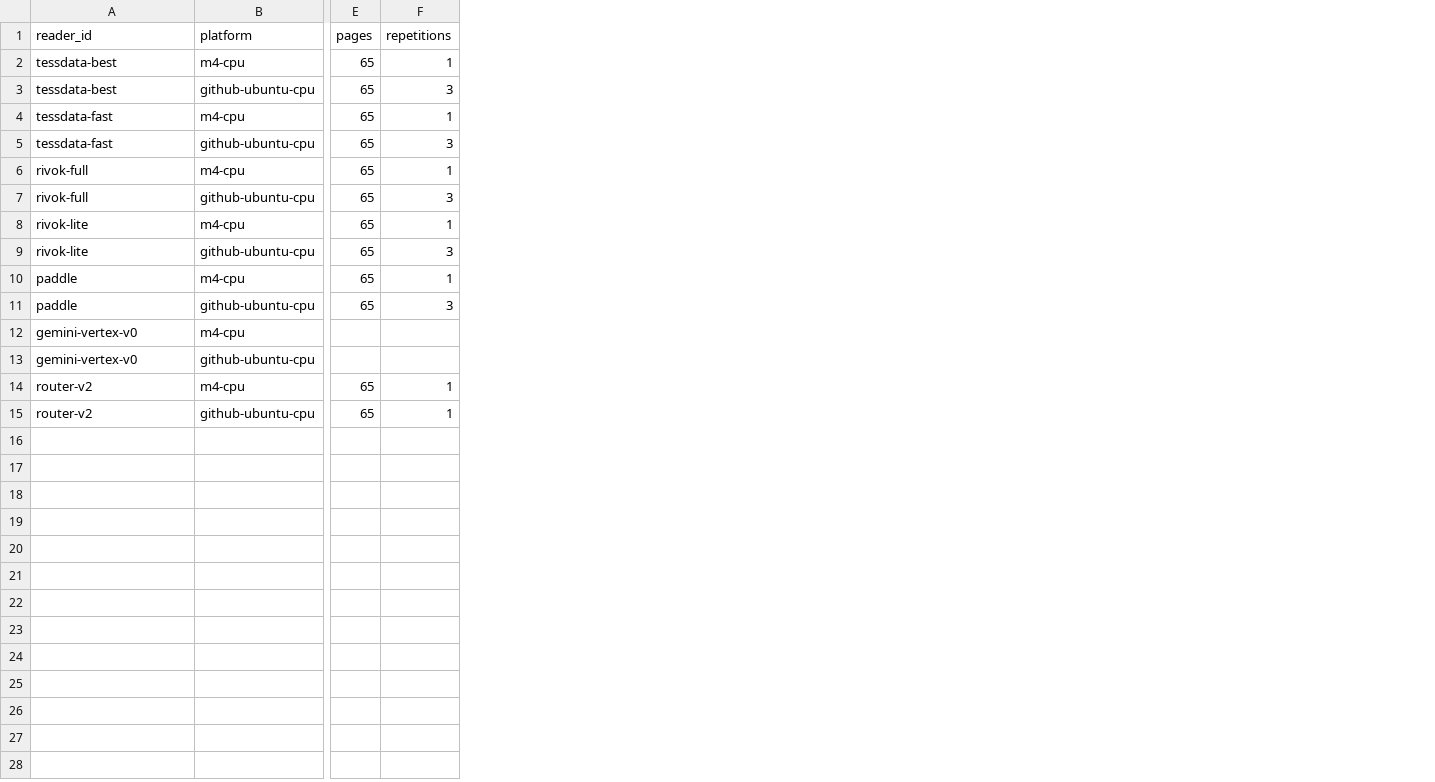
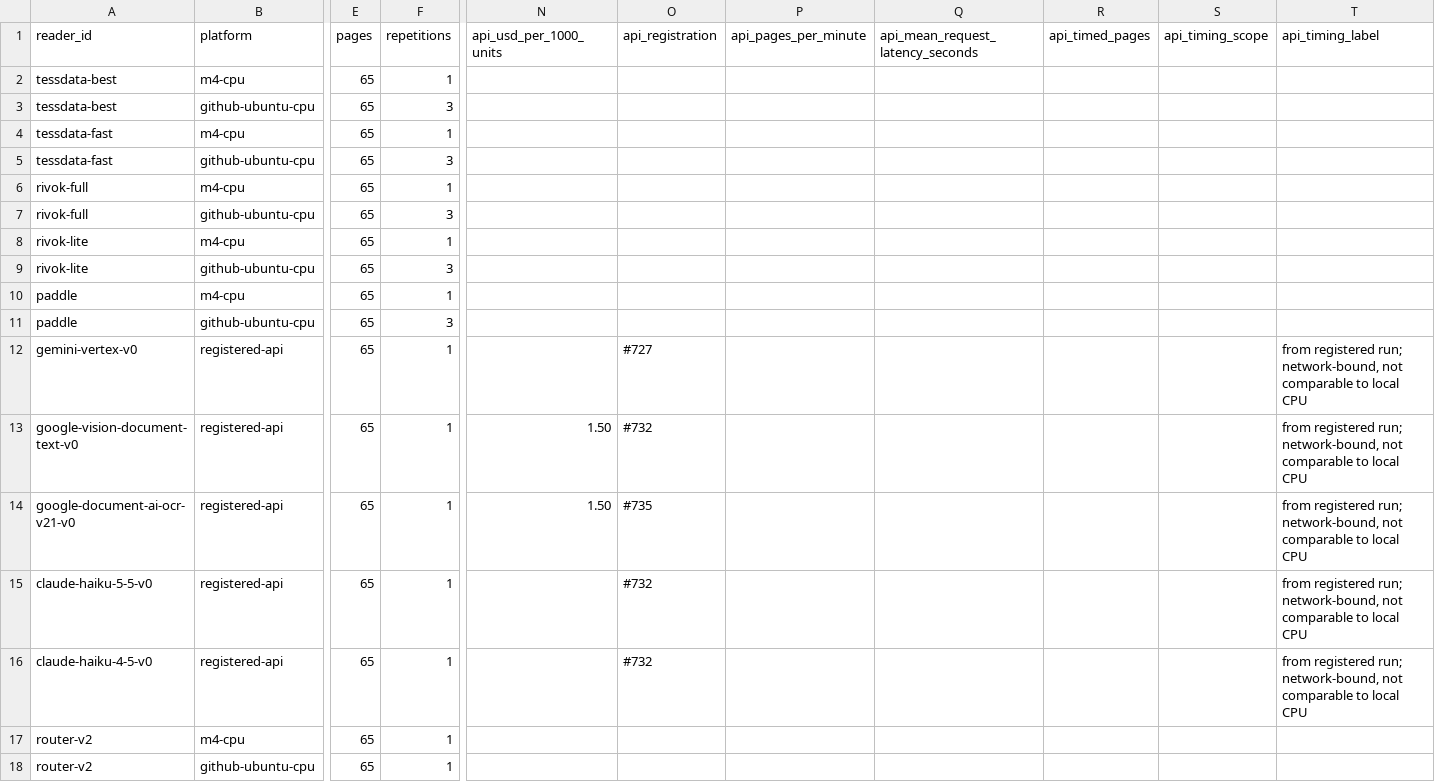
Before and after one commit to HeOCR/heocr-bench, a CSV file: efficiency/efficiency.csv, drawn as a sheet; only a part is shown, gaps mark what is left out; removed rows and columns are numbered as before the commit, all else as after; rows hold the shown columns only; the diff names each change by its address in the sheet, - before the commit and + after, or states it on an @@ line.

Commit message:
feat(bench): use registered receipts for hosted OCR efficiency (#4)

```diff
--- a/efficiency/efficiency.csv
+++ b/efficiency/efficiency.csv
+column N (api_usd_per_1000_units), empty
+column O (api_registration), row 12: #727
+column P (api_pages_per_minute), empty
+column Q (api_mean_request_latency_seconds), empty
+column R (api_timed_pages), empty
+column S (api_timing_scope), empty
+column T (api_timing_label), row 12: from registered run; network-bound, not comparable to local CPU
-row 12: gemini-vertex-v0 | m4-cpu
-B12 (platform): github-ubuntu-cpu
+B12 (platform): registered-api
-E12 (pages): (empty)
+E12 (pages): 65
-F12 (repetitions): (empty)
+F12 (repetitions): 1
+row 13: google-vision-document-text-v0 | registered-api | 65 | 1 | 1.50 | #732 |  |  |  |  | from registered run; network-bound, not comparable to local CPU
+row 14: google-document-ai-ocr-v21-v0 | registered-api | 65 | 1 | 1.50 | #735 |  |  |  |  | from registered run; network-bound, not comparable to local CPU
+row 15: claude-haiku-5-5-v0 | registered-api | 65 | 1 |  | #732 |  |  |  |  | from registered run; network-bound, not comparable to local CPU
+row 16: claude-haiku-4-5-v0 | registered-api | 65 | 1 |  | #732 |  |  |  |  | from registered run; network-bound, not comparable to local CPU
```
Also changed, not shown: efficiency/external.csv, 11 other files.
